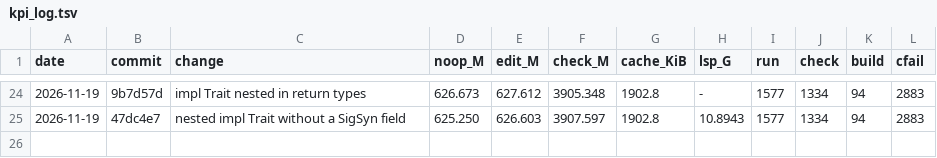
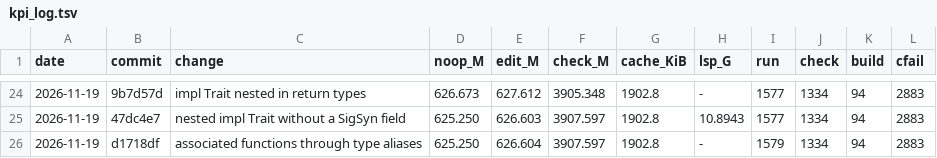
Before and after one commit to mizchi/zust, a TSV file: bench/kpi_log.tsv, drawn as a sheet; only a part is shown, gaps mark what is left out; the diff names each change by its address in the sheet, - before the commit and + after, or states it on an @@ line.

```diff
--- a/bench/kpi_log.tsv
+++ b/bench/kpi_log.tsv
+row 26: 2026-11-19 | d1718df | associated functions through type aliases | 625.250 | 626.604 | 3907.597 | 1902.8 | - | 1579 | 1334 | 94 | 2883
```
Also changed, not shown: 1 other file.
